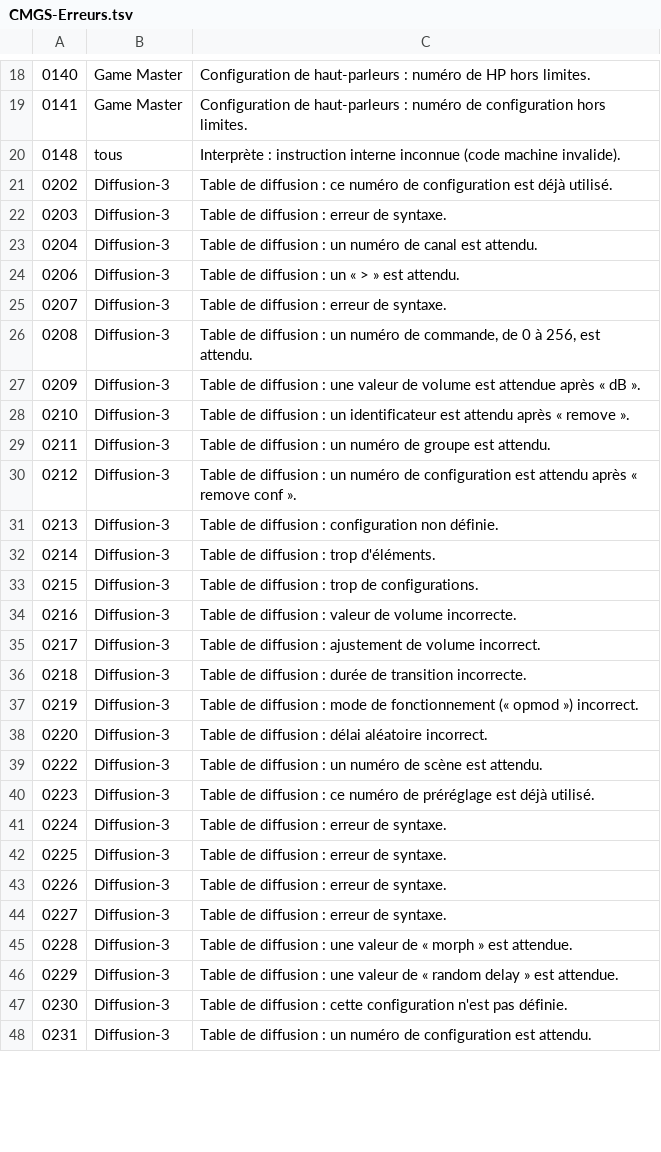
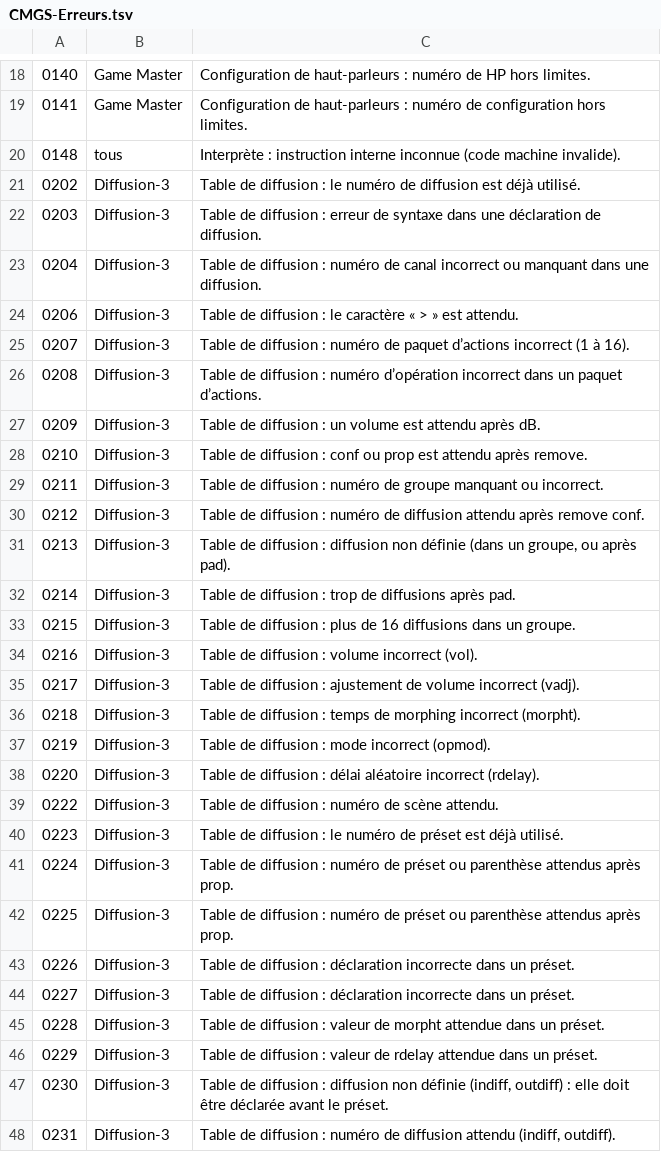
Before and after one commit to jack461/CMGS, a TSV file: CMGS-aux/tools/md2odt/CMGS-Erreurs.tsv, drawn as a sheet; only a part is shown, gaps mark what is left out; the diff covers the shown part only.

```diff
--- a/CMGS-aux/tools/md2odt/CMGS-Erreurs.tsv
+++ b/CMGS-aux/tools/md2odt/CMGS-Erreurs.tsv
@@ -20,29 +20,29 @@
 0148	tous	Interprète : instruction interne inconnue (code machine invalide).
-0202	Diffusion-3	Table de diffusion : ce numéro de configuration est déjà utilisé.
-0203	Diffusion-3	Table de diffusion : erreur de syntaxe.
-0204	Diffusion-3	Table de diffusion : un numéro de canal est attendu.
-0206	Diffusion-3	Table de diffusion : un « > » est attendu.
-0207	Diffusion-3	Table de diffusion : erreur de syntaxe.
-0208	Diffusion-3	Table de diffusion : un numéro de commande, de 0 à 256, est attendu.
-0209	Diffusion-3	Table de diffusion : une valeur de volume est attendue après « dB ».
-0210	Diffusion-3	Table de diffusion : un identificateur est attendu après « remove ».
-0211	Diffusion-3	Table de diffusion : un numéro de groupe est attendu.
-0212	Diffusion-3	Table de diffusion : un numéro de configuration est attendu après « remove conf ».
-0213	Diffusion-3	Table de diffusion : configuration non définie.
-0214	Diffusion-3	Table de diffusion : trop d'éléments.
-0215	Diffusion-3	Table de diffusion : trop de configurations.
-0216	Diffusion-3	Table de diffusion : valeur de volume incorrecte.
-0217	Diffusion-3	Table de diffusion : ajustement de volume incorrect.
-0218	Diffusion-3	Table de diffusion : durée de transition incorrecte.
-0219	Diffusion-3	Table de diffusion : mode de fonctionnement (« opmod ») incorrect.
-0220	Diffusion-3	Table de diffusion : délai aléatoire incorrect.
-0222	Diffusion-3	Table de diffusion : un numéro de scène est attendu.
-0223	Diffusion-3	Table de diffusion : ce numéro de préréglage est déjà utilisé.
-0224	Diffusion-3	Table de diffusion : erreur de syntaxe.
-0225	Diffusion-3	Table de diffusion : erreur de syntaxe.
-0226	Diffusion-3	Table de diffusion : erreur de syntaxe.
-0227	Diffusion-3	Table de diffusion : erreur de syntaxe.
-0228	Diffusion-3	Table de diffusion : une valeur de « morph » est attendue.
-0229	Diffusion-3	Table de diffusion : une valeur de « random delay » est attendue.
-0230	Diffusion-3	Table de diffusion : cette configuration n'est pas définie.
-0231	Diffusion-3	Table de diffusion : un numéro de configuration est attendu.
+0202	Diffusion-3	Table de diffusion : le numéro de diffusion est déjà utilisé.
+0203	Diffusion-3	Table de diffusion : erreur de syntaxe dans une déclaration de diffusion.
+0204	Diffusion-3	Table de diffusion : numéro de canal incorrect ou manquant dans une diffusion.
+0206	Diffusion-3	Table de diffusion : le caractère « > » est attendu.
+0207	Diffusion-3	Table de diffusion : numéro de paquet d’actions incorrect (1 à 16).
+0208	Diffusion-3	Table de diffusion : numéro d’opération incorrect dans un paquet d’actions.
+0209	Diffusion-3	Table de diffusion : un volume est attendu après dB.
+0210	Diffusion-3	Table de diffusion : conf ou prop est attendu après remove.
+0211	Diffusion-3	Table de diffusion : numéro de groupe manquant ou incorrect.
+0212	Diffusion-3	Table de diffusion : numéro de diffusion attendu après remove conf.
+0213	Diffusion-3	Table de diffusion : diffusion non définie (dans un groupe, ou après pad).
+0214	Diffusion-3	Table de diffusion : trop de diffusions après pad.
+0215	Diffusion-3	Table de diffusion : plus de 16 diffusions dans un groupe.
+0216	Diffusion-3	Table de diffusion : volume incorrect (vol).
+0217	Diffusion-3	Table de diffusion : ajustement de volume incorrect (vadj).
+0218	Diffusion-3	Table de diffusion : temps de morphing incorrect (morpht).
+0219	Diffusion-3	Table de diffusion : mode incorrect (opmod).
+0220	Diffusion-3	Table de diffusion : délai aléatoire incorrect (rdelay).
+0222	Diffusion-3	Table de diffusion : numéro de scène attendu.
+0223	Diffusion-3	Table de diffusion : le numéro de préset est déjà utilisé.
+0224	Diffusion-3	Table de diffusion : numéro de préset ou parenthèse attendus après prop.
+0225	Diffusion-3	Table de diffusion : numéro de préset ou parenthèse attendus après prop.
+0226	Diffusion-3	Table de diffusion : déclaration incorrecte dans un préset.
+0227	Diffusion-3	Table de diffusion : déclaration incorrecte dans un préset.
+0228	Diffusion-3	Table de diffusion : valeur de morpht attendue dans un préset.
+0229	Diffusion-3	Table de diffusion : valeur de rdelay attendue dans un préset.
+0230	Diffusion-3	Table de diffusion : diffusion non définie (indiff, outdiff) : elle doit être déclarée avant le préset.
+0231	Diffusion-3	Table de diffusion : numéro de diffusion attendu (indiff, outdiff).
```
Also changed, not shown: 5 added rows and 60 edited cells elsewhere in this file, 10 other files.
